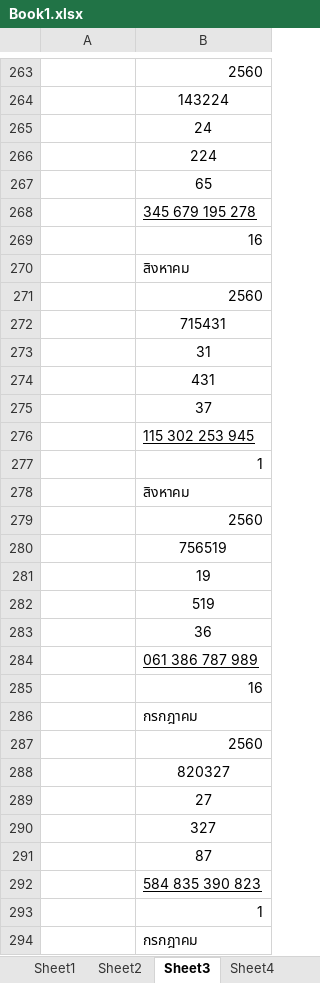
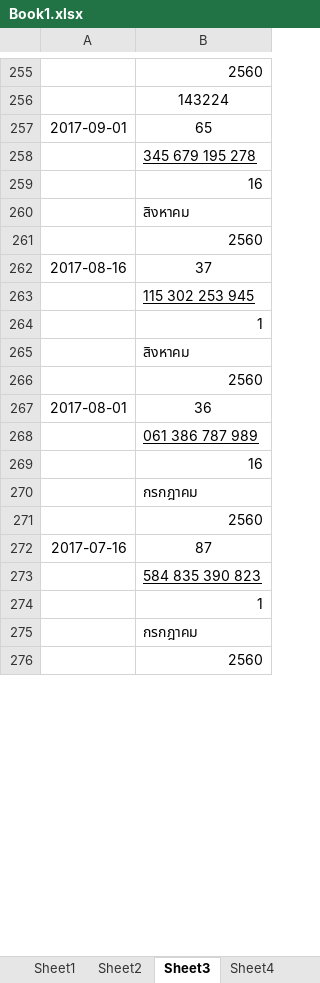
Before and after one commit to tTHon/heartrhythmbox, an Excel workbook: playground/Lotto/Book1.xlsx, sheet Sheet3, drawn as a sheet; only a part is shown, gaps mark what is left out; the shorter side is filled out with more unchanged rows; values as stored, in another font and other column widths than the file's, no borders; charts and pictures not drawn; removed rows and columns are numbered as before the commit, all else as after; the diff covers the shown part only; the diff names each change by its address in the sheet, - before the commit and + after, or states it on an @@ line.

```diff
--- a/playground/Lotto/Book1.xlsx (sheet Sheet3)
+++ b/playground/Lotto/Book1.xlsx (sheet Sheet3)
-row 265:  | 24
-row 266:  | 224
-A257: (empty)
+A257: 2017-09-01
-row 272:  | 715431
-row 273:  | 31
-row 274:  | 431
-A262: (empty)
+A262: 2017-08-16
-row 280:  | 756519
-row 281:  | 19
-row 282:  | 519
-A267: (empty)
+A267: 2017-08-01
-row 288:  | 820327
-row 289:  | 27
-row 290:  | 327
-A272: (empty)
+A272: 2017-07-16
```
Also changed, not shown: 116 removed rows and 90 edited cells elsewhere in this sheet, sheet Sheet2, other sheet tabs, charts or pictures, 13 other files.
